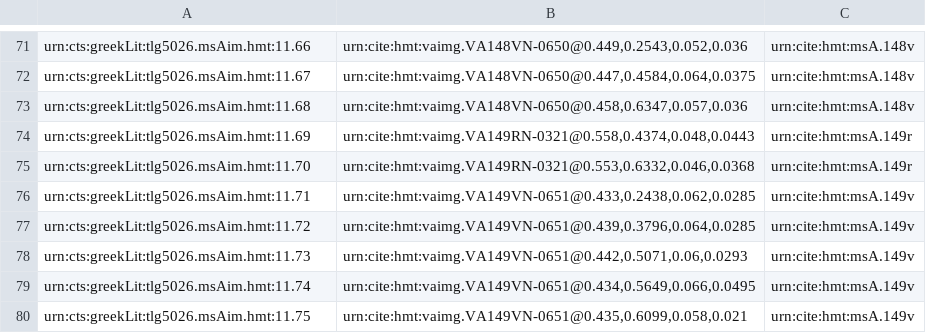
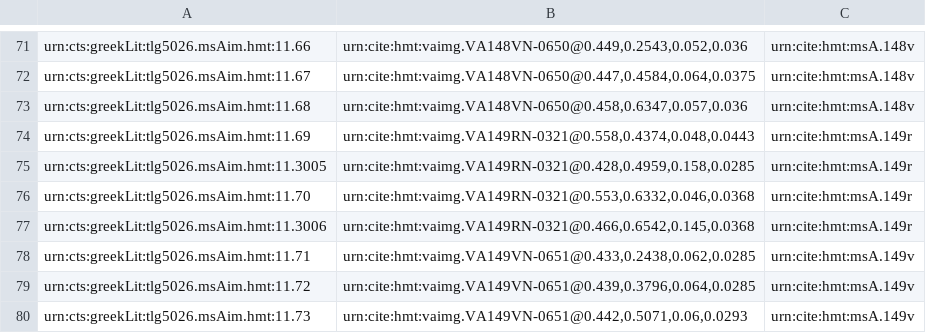
Before and after one commit to HCMID/closed-hmt-iliad11, a CSV file: Collections/data/venA-intermarginal.csv, drawn as a sheet; only a part is shown, gaps mark what is left out; the shorter side is filled out with more unchanged rows; the diff names each change by its address in the sheet, - before the commit and + after, or states it on an @@ line.

Commit message:
Update venA-intermarginal.csv

```diff
--- a/Collections/data/venA-intermarginal.csv
+++ b/Collections/data/venA-intermarginal.csv
+row 75: urn:cts:greekLit:tlg5026.msAim.hmt:11.3005 | urn:cite:hmt:vaimg.VA149RN-0321@0.428,0.4959,0.158,0.0285 | urn:cite:hmt:msA.149r
+row 77: urn:cts:greekLit:tlg5026.msAim.hmt:11.3006 | urn:cite:hmt:vaimg.VA149RN-0321@0.466,0.6542,0.145,0.0368 | urn:cite:hmt:msA.149r
```
